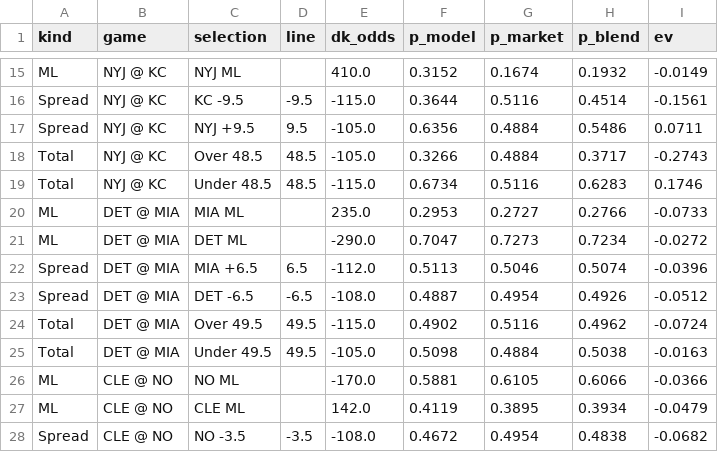
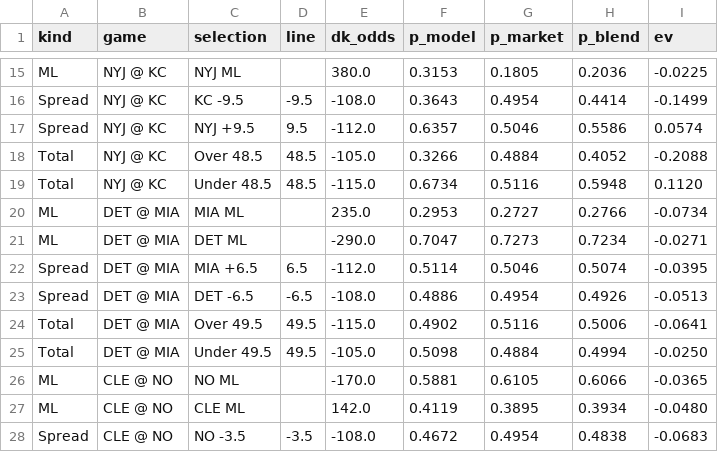
Before and after one commit to gmoneydakota/my-city, a CSV file: bets/reports/2026-11-07_nfl_all_prices.csv, drawn as a sheet; only a part is shown, gaps mark what is left out; the diff covers the shown part only; the diff names each change by its address in the sheet, - before the commit and + after, or states it on an @@ line.

```diff
--- a/bets/reports/2026-11-07_nfl_all_prices.csv
+++ b/bets/reports/2026-11-07_nfl_all_prices.csv
-E15 (dk_odds): 410.0
+E15 (dk_odds): 380.0
-F15 (p_model): 0.3152
+F15 (p_model): 0.3153
-G15 (p_market): 0.1674
+G15 (p_market): 0.1805
-H15 (p_blend): 0.1932
+H15 (p_blend): 0.2036
-I15 (ev): -0.0149
+I15 (ev): -0.0225
-E16 (dk_odds): -115.0
+E16 (dk_odds): -108.0
-F16 (p_model): 0.3644
+F16 (p_model): 0.3643
-G16 (p_market): 0.5116
+G16 (p_market): 0.4954
-H16 (p_blend): 0.4514
+H16 (p_blend): 0.4414
-I16 (ev): -0.1561
+I16 (ev): -0.1499
-E17 (dk_odds): -105.0
+E17 (dk_odds): -112.0
-F17 (p_model): 0.6356
+F17 (p_model): 0.6357
-G17 (p_market): 0.4884
+G17 (p_market): 0.5046
-H17 (p_blend): 0.5486
+H17 (p_blend): 0.5586
-I17 (ev): 0.0711
+I17 (ev): 0.0574
-H18 (p_blend): 0.3717
+H18 (p_blend): 0.4052
-I18 (ev): -0.2743
+I18 (ev): -0.2088
-H19 (p_blend): 0.6283
+H19 (p_blend): 0.5948
-I19 (ev): 0.1746
+I19 (ev): 0.1120
-I20 (ev): -0.0733
+I20 (ev): -0.0734
-I21 (ev): -0.0272
+I21 (ev): -0.0271
-F22 (p_model): 0.5113
+F22 (p_model): 0.5114
-I22 (ev): -0.0396
+I22 (ev): -0.0395
-F23 (p_model): 0.4887
+F23 (p_model): 0.4886
-I23 (ev): -0.0512
+I23 (ev): -0.0513
-H24 (p_blend): 0.4962
+H24 (p_blend): 0.5006
-I24 (ev): -0.0724
+I24 (ev): -0.0641
-H25 (p_blend): 0.5038
+H25 (p_blend): 0.4994
-I25 (ev): -0.0163
+I25 (ev): -0.0250
-I26 (ev): -0.0366
+I26 (ev): -0.0365
-I27 (ev): -0.0479
+I27 (ev): -0.0480
-I28 (ev): -0.0682
+I28 (ev): -0.0683
```
Also changed, not shown: 1 added row, 1 removed row and 146 edited cells elsewhere in this file, bets/history/picks.csv, bets/history/projections_log.csv, 12 other files.
